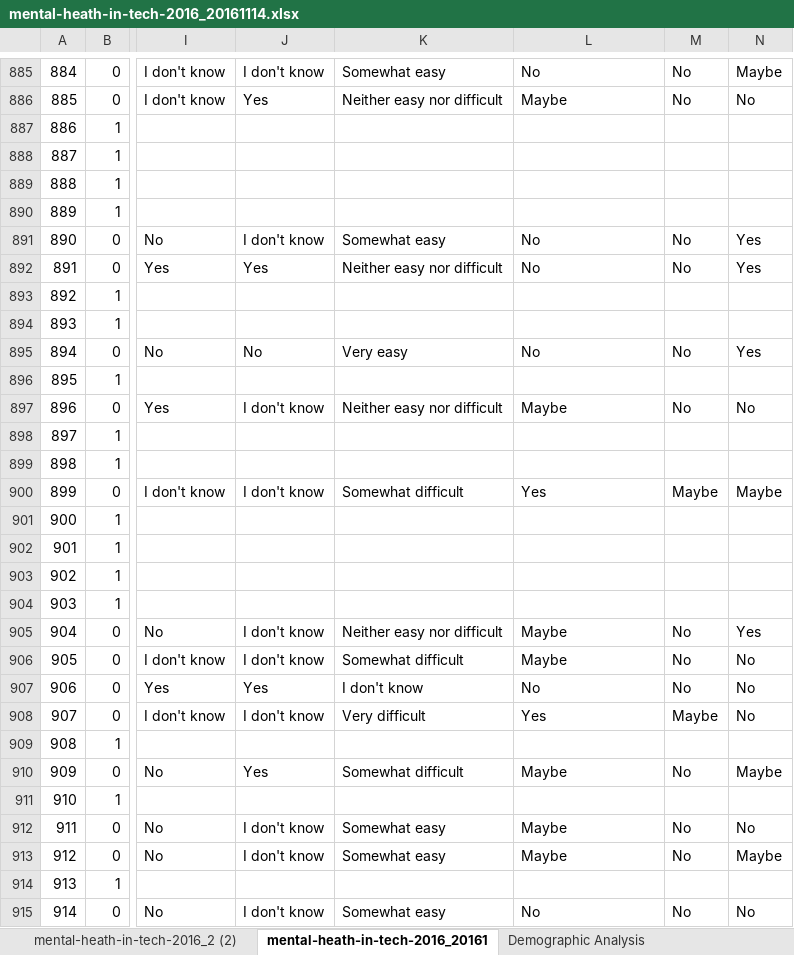
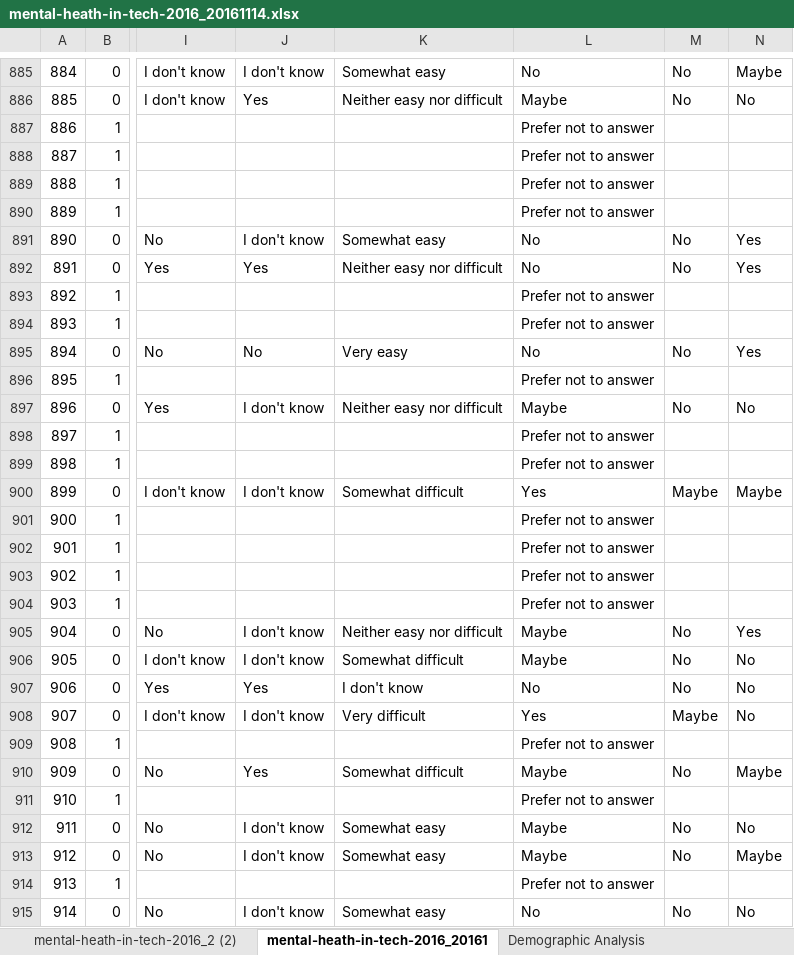
Before and after one commit to UBC-MDS/Mental_Health_Issue_Tracker, an Excel workbook: data/mental-heath-in-tech-2016_20161114.xlsx, sheet mental-heath-in-tech-2016_20161, drawn as a sheet; only a part is shown, gaps mark what is left out; values as stored, in another font and other column widths than the file's, no borders; the diff covers the shown part only; the diff names each change by its address in the sheet, - before the commit and + after, or states it on an @@ line.

Commit message:
Added new data+updated code

```diff
--- a/data/mental-heath-in-tech-2016_20161114.xlsx (sheet mental-heath-in-tech-2016_20161)
+++ b/data/mental-heath-in-tech-2016_20161114.xlsx (sheet mental-heath-in-tech-2016_20161)
-L887:L890: (empty)
+L887:L890: Prefer not to answer
-L893:L894: (empty)
+L893:L894: Prefer not to answer
-L896: (empty)
+L896: Prefer not to answer
-L898:L899: (empty)
+L898:L899: Prefer not to answer
-L901:L904: (empty)
+L901:L904: Prefer not to answer
-L909: (empty)
+L909: Prefer not to answer
-L911: (empty)
+L911: Prefer not to answer
-L914: (empty)
+L914: Prefer not to answer
```
Also changed, not shown: 4 added rows, 272 edited cells and cell formats elsewhere in this sheet, 7 other files.
